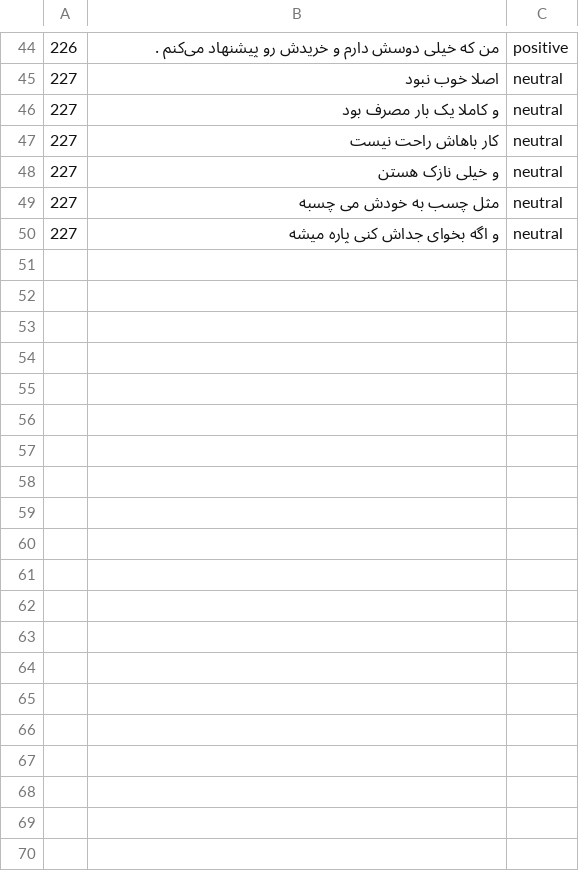
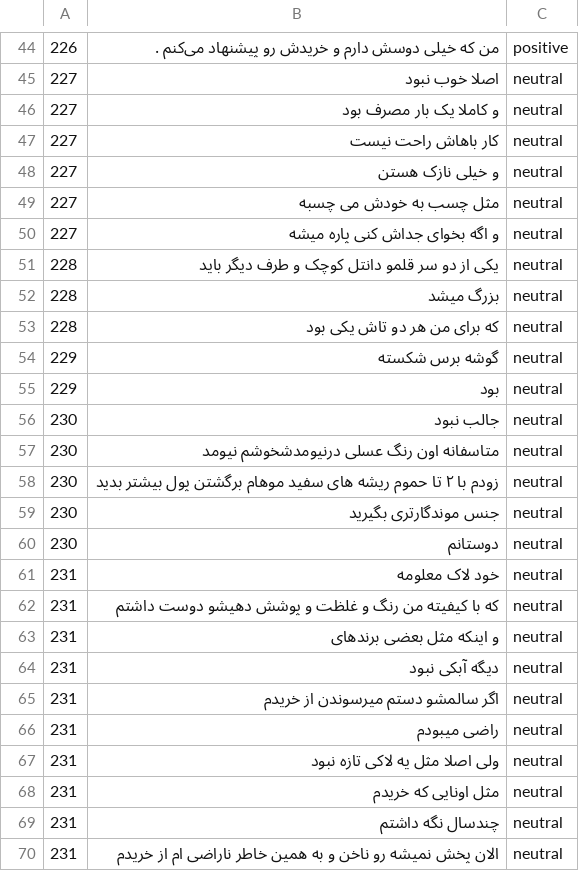
Before and after one commit to foroughkoohi/PersianSentenceTokenizingSentimentAnalysis, a CSV file: r.csv, drawn as a sheet; only a part is shown, gaps mark what is left out; the diff covers the shown part only.

Commit message:
Last Eddition

```diff
--- a/r.csv
+++ b/r.csv
@@ -50 +50,21 @@
 227,و اگه بخوای جداش کنی پاره میشه,neutral
+228, یکی از دو سر قلمو دانتل کوچک و طرف دیگر باید,neutral
+228, بزرگ میشد,neutral
+228, که برای من هر دو تاش یکی بود,neutral
+229, گوشه برس شکسته,neutral
+229, بود,neutral
+230, جالب نبود,neutral
+230, متاسفانه اون رنگ عسلی درنیومدشخوشم نیومد,neutral
+230, زودم با ۲ تا حموم ریشه های سفید موهام برگشتن پول بیشتر بدید,neutral
+230, جنس موندگارتری بگیرید,neutral
+230, دوستانم,neutral
+231, خود لاک معلومه,neutral
+231, که با کیفیته من رنگ و غلظت و پوشش دهیشو دوست داشتم,neutral
+231, و اینکه مثل بعضی برندهای,neutral
+231, دیگه آبکی نبود,neutral
+231, اگر سالمشو دستم میرسوندن از خریدم,neutral
+231, راضی میبودم,neutral
+231, ولی اصلا مثل یه لاکی تازه نبود,neutral
+231, مثل اونایی که خریدم,neutral
+231, چندسال نگه داشتم,neutral
+231, الان پخش نمیشه رو ناخن و به همین خاطر ناراضی ام از خریدم,neutral
```
Also changed, not shown: 37 added rows elsewhere in this file.
